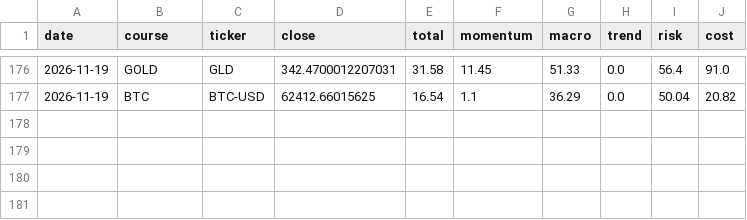
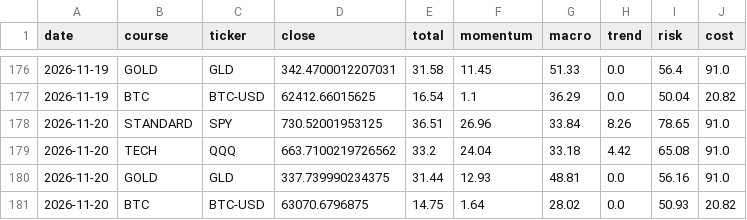
Before and after one commit to singingdog47/nvestment-quant, a CSV file: data/paypay_swing/history.csv, drawn as a sheet; only a part is shown, gaps mark what is left out.

```diff
--- a/data/paypay_swing/history.csv
+++ b/data/paypay_swing/history.csv
@@ -177 +177,5 @@ date,course,ticker,close,total,momentum,macro,trend,risk,cost
 2026-11-19,BTC,BTC-USD,62412.66015625,16.54,1.1,36.29,0.0,50.04,20.82
+2026-11-20,STANDARD,SPY,730.52001953125,36.51,26.96,33.84,8.26,78.65,91.0
+2026-11-20,TECH,QQQ,663.7100219726562,33.2,24.04,33.18,4.42,65.08,91.0
+2026-11-20,GOLD,GLD,337.739990234375,31.44,12.93,48.81,0.0,56.16,91.0
+2026-11-20,BTC,BTC-USD,63070.6796875,14.75,1.64,28.02,0.0,50.93,20.82
```
Also changed, not shown: data/intelligence/company_events_latest.csv, data/regime/jpx_margin_latest.csv, 57 other files.
